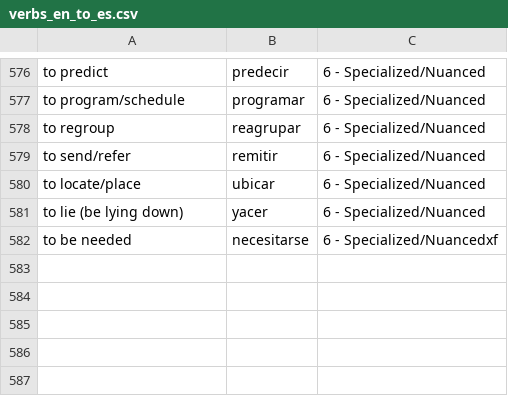
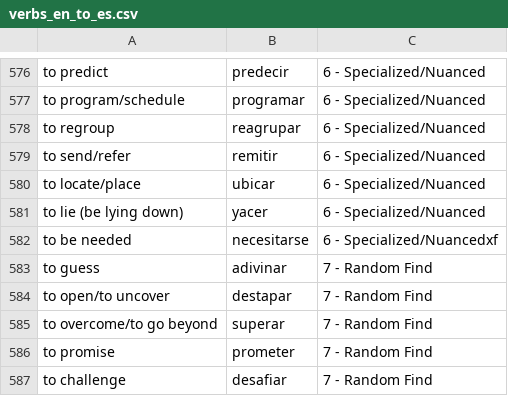
Before and after one commit to crmueller100/spanish-mochi-decks, a CSV file: data/verbs/verbs_en_to_es.csv, drawn as a sheet; only a part is shown, gaps mark what is left out.

Commit message:
added to CSV lists, generated missing Mochi cards

```diff
--- a/data/verbs/verbs_en_to_es.csv
+++ b/data/verbs/verbs_en_to_es.csv
@@ -582 +582,6 @@ to lie (be lying down),yacer,6 - Specialized/Nuanced
 to be needed,necesitarse,6 - Specialized/Nuancedxf
+to guess,adivinar,7 - Random Find
+to open/to uncover,destapar,7 - Random Find
+to overcome/to go beyond,superar,7 - Random Find
+to promise,prometer,7 - Random Find
+to challenge,desafiar,7 - Random Find
```
Also changed, not shown: data/verbs/verbs_es_to_en.csv, 10 other files.
